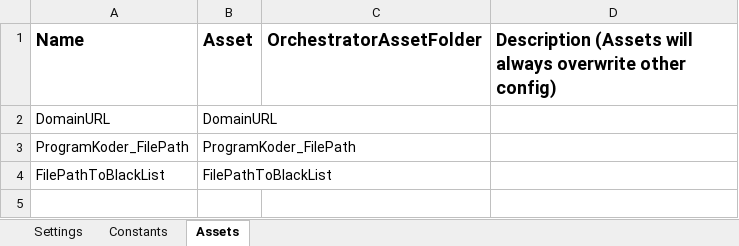
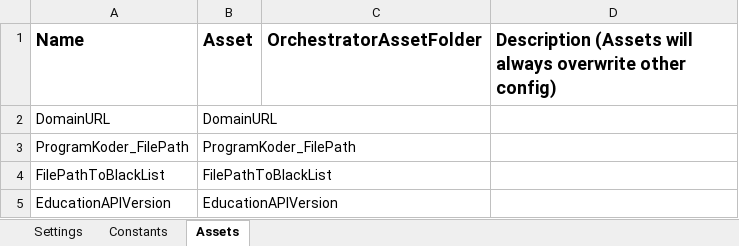
Before and after one commit to Sundsvallskommun/RPA-LararKostnadPerGymnasieprogram-Dispatcher, an Excel workbook: Data/Config.xlsx, sheet Assets, drawn as a sheet; values as stored, in another font and other column widths than the file's, no borders; the diff names each change by its address in the sheet, - before the commit and + after, or states it on an @@ line.

Commit message:
Fix: Updated configfile.

```diff
--- a/Data/Config.xlsx (sheet Assets)
+++ b/Data/Config.xlsx (sheet Assets)
+row 5: EducationAPIVersion | EducationAPIVersion
```
Also changed, not shown: 1 other file.
